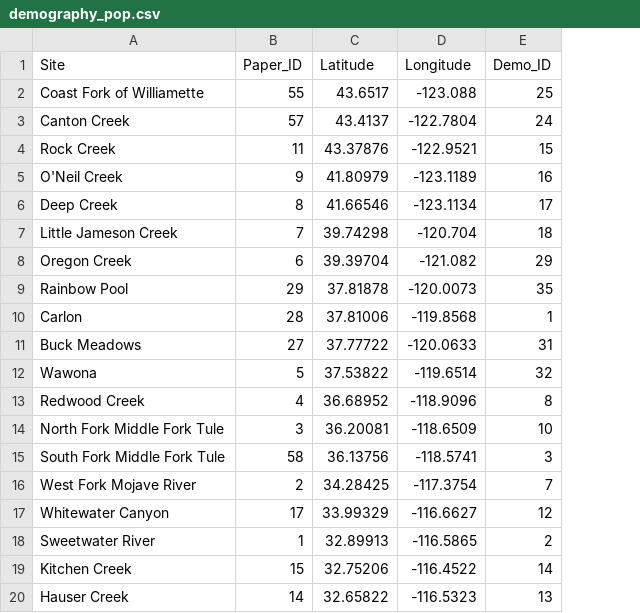
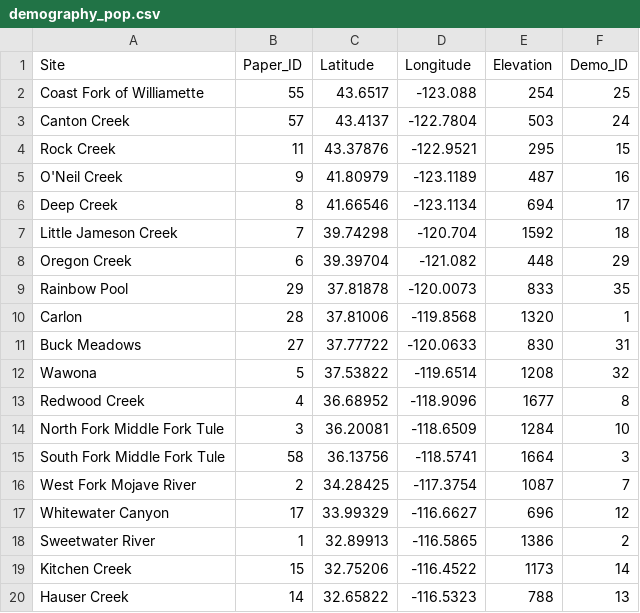
Before and after one commit to anstettd/Mimulus_offset, a CSV file: data/climate_data/demography_pop.csv, drawn as a sheet; the diff names each change by its address in the sheet, - before the commit and + after, or states it on an @@ line.

Commit message:
demo lat update

```diff
--- a/data/climate_data/demography_pop.csv
+++ b/data/climate_data/demography_pop.csv
+column E (Elevation), rows 2-20: 254 | 503 | 295 | 487 | 694 | 1592 | 448 | 833 | 1320 | 830 | 1208 | 1677 | 1284 | 1664 | 1087 | 696 | 1386 | 1173 | 788
```
